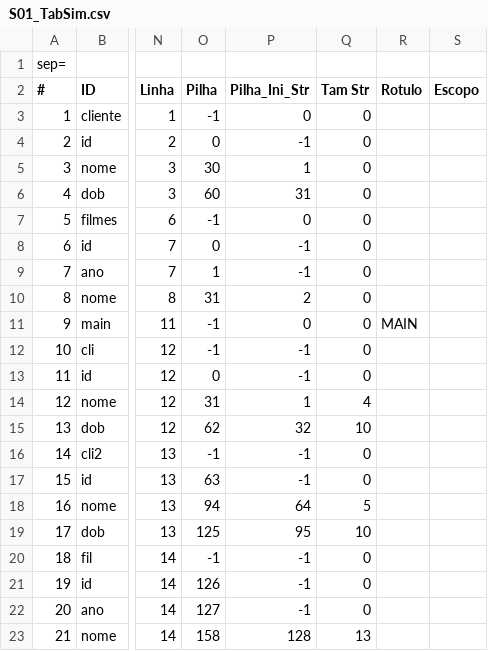
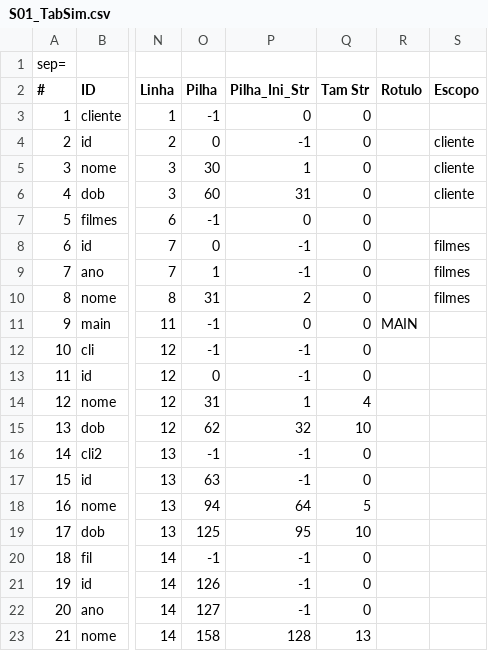
Before and after one commit to jonatashille/Chimera, a CSV file: Chimera/Chimera/Test_Files/Programas/S01_TabSim.csv, drawn as a sheet; only a part is shown, gaps mark what is left out; the diff names each change by its address in the sheet, - before the commit and + after, or states it on an @@ line.

```diff
--- a/Chimera/Chimera/Test_Files/Programas/S01_TabSim.csv
+++ b/Chimera/Chimera/Test_Files/Programas/S01_TabSim.csv
-S4:S6 (Escopo): (empty)
+S4:S6 (Escopo): cliente
-S8:S10 (Escopo): (empty)
+S8:S10 (Escopo): filmes
```
Also changed, not shown: Chimera/Chimera/Test_Files/Programas/C01_TabSim.csv, Chimera/Chimera/Test_Files/Programas/C02_TabSim.csv, 33 other files.
